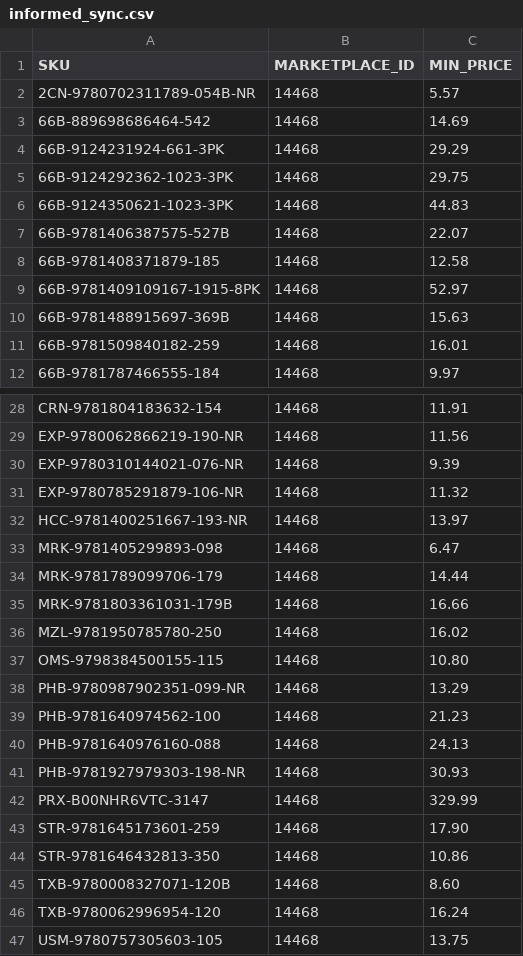
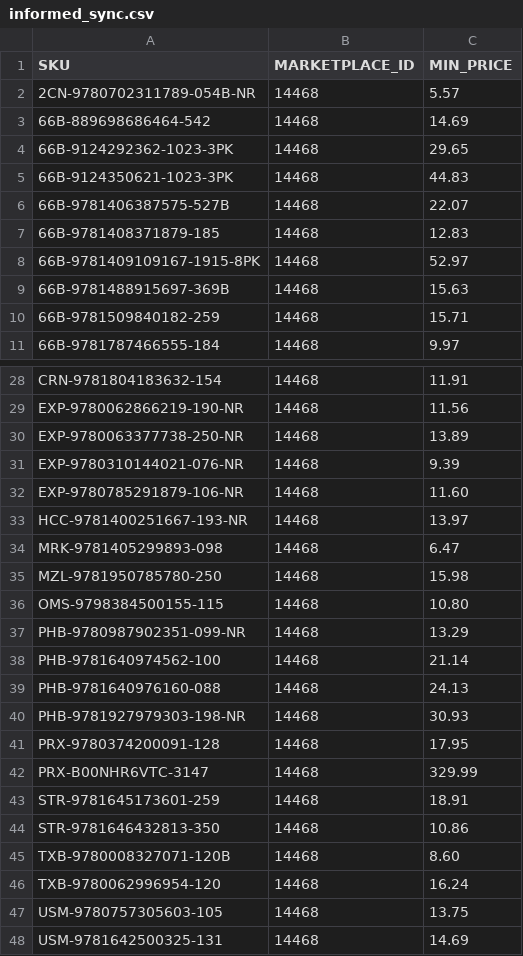
Before and after one commit to ottnot/informed-repricer-sync, a CSV file: informed_sync.csv, drawn as a sheet; only a part is shown, gaps mark what is left out; the shorter side is filled out with more unchanged rows; the diff covers the shown part only.

```diff
--- a/informed_sync.csv
+++ b/informed_sync.csv
@@ -3,10 +3,9 @@ SKU,MARKETPLACE_ID,MIN_PRICE
 66B-889698686464-542,14468,14.69
-66B-9124231924-661-3PK,14468,29.29
-66B-9124292362-1023-3PK,14468,29.75
+66B-9124292362-1023-3PK,14468,29.65
 66B-9124350621-1023-3PK,14468,44.83
 66B-9781406387575-527B,14468,22.07
-66B-9781408371879-185,14468,12.58
+66B-9781408371879-185,14468,12.83
 66B-9781409109167-1915-8PK,14468,52.97
 66B-9781488915697-369B,14468,15.63
-66B-9781509840182-259,14468,16.01
+66B-9781509840182-259,14468,15.71
 66B-9781787466555-184,14468,9.97
@@ -29,16 +29,16 @@ CRN-9781804183632-154,14468,11.91
 EXP-9780062866219-190-NR,14468,11.56
+EXP-9780063377738-250-NR,14468,13.89
 EXP-9780310144021-076-NR,14468,9.39
-EXP-9780785291879-106-NR,14468,11.32
+EXP-9780785291879-106-NR,14468,11.60
 HCC-9781400251667-193-NR,14468,13.97
 MRK-9781405299893-098,14468,6.47
-MRK-9781789099706-179,14468,14.44
-MRK-9781803361031-179B,14468,16.66
-MZL-9781950785780-250,14468,16.02
+MZL-9781950785780-250,14468,15.98
 OMS-9798384500155-115,14468,10.80
 PHB-9780987902351-099-NR,14468,13.29
-PHB-9781640974562-100,14468,21.23
+PHB-9781640974562-100,14468,21.14
 PHB-9781640976160-088,14468,24.13
 PHB-9781927979303-198-NR,14468,30.93
+PRX-9780374200091-128,14468,17.95
 PRX-B00NHR6VTC-3147,14468,329.99
-STR-9781645173601-259,14468,17.90
+STR-9781645173601-259,14468,18.91
 STR-9781646432813-350,14468,10.86
```
Also changed, not shown: 1 added row, 1 removed row and 5 edited cells elsewhere in this file.
